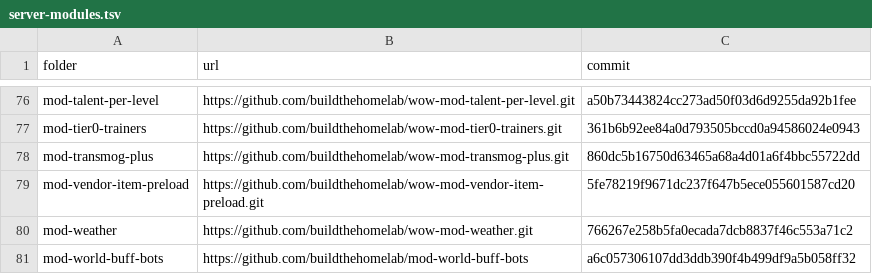
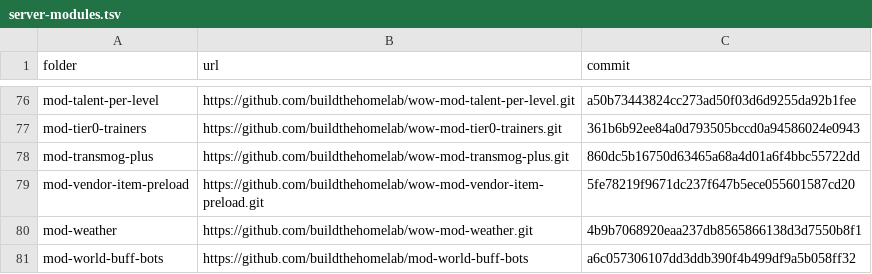
Before and after one commit to buildthehomelab/wow-ci, a TSV file: config/server-modules.tsv, drawn as a sheet; only a part is shown, gaps mark what is left out.

```diff
--- a/config/server-modules.tsv
+++ b/config/server-modules.tsv
@@ -79,3 +79,3 @@ mod-transmog-plus	https://github.com/buildthehomelab/wow-mod-transmog-plus.git	8
 mod-vendor-item-preload	https://github.com/buildthehomelab/wow-mod-vendor-item-preload.git	5fe78219f9671dc237f647b5ece055601587cd20
-mod-weather	https://github.com/buildthehomelab/wow-mod-weather.git	766267e258b5fa0ecada7dcb8837f46c553a71c2
+mod-weather	https://github.com/buildthehomelab/wow-mod-weather.git	4b9b7068920eaa237db8565866138d3d7550b8f1
 mod-world-buff-bots	https://github.com/buildthehomelab/mod-world-buff-bots	a6c057306107dd3ddb390f4b499df9a5b058ff32
```
